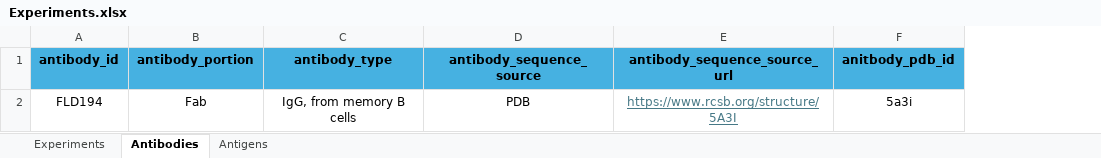
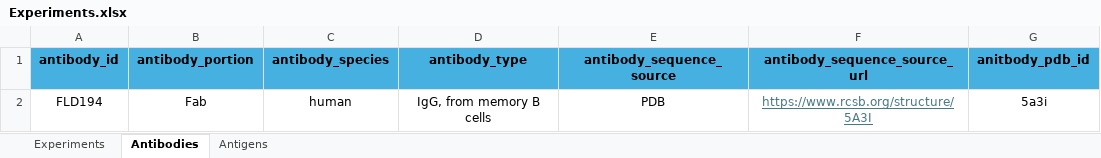
Before and after one commit to colbyford/Influenza_H5-Antibody_Predictions, an Excel workbook: Experiments.xlsx, sheet Antibodies, drawn as a sheet; only a part is shown; values as stored, in another font and other column widths than the file's, no borders; the diff names each change by its address in the sheet, - before the commit and + after, or states it on an @@ line.

Commit message:
Update Experiments.xlsx

```diff
--- a/Experiments.xlsx (sheet Antibodies)
+++ b/Experiments.xlsx (sheet Antibodies)
+column C (antibody_species), row 2: human
```
Also changed, not shown: formulas that keep their value.
